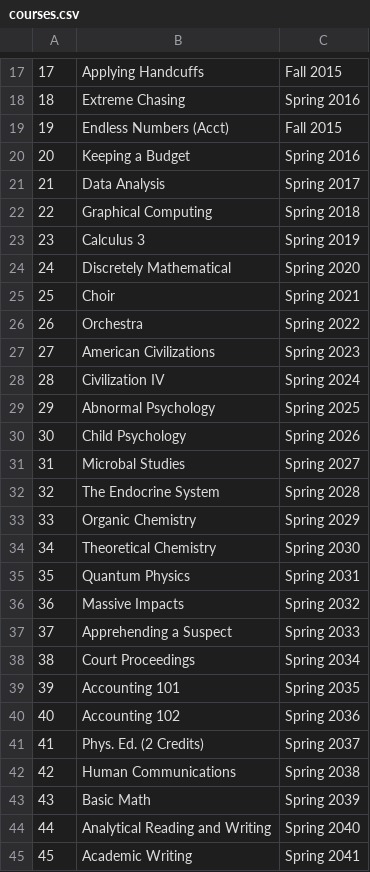
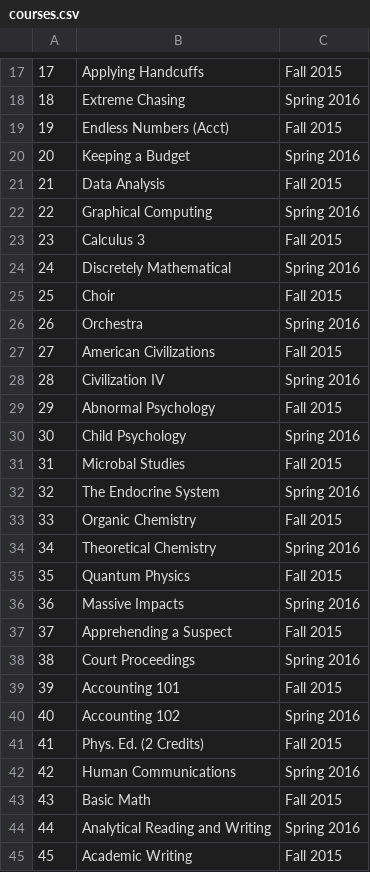
Before and after one commit to kyleMeyers/class_schedule, a CSV file: classSchedulePersistence/src/classSchedule/persist/res/courses.csv, drawn as a sheet; only a part is shown, gaps mark what is left out.

```diff
--- a/classSchedulePersistence/src/classSchedule/persist/res/courses.csv
+++ b/classSchedulePersistence/src/classSchedule/persist/res/courses.csv
@@ -20,26 +20,26 @@
 20,Keeping a Budget,Spring 2016
-21,Data Analysis,Spring 2017
-22,Graphical Computing,Spring 2018
-23,Calculus 3,Spring 2019
-24,Discretely Mathematical,Spring 2020
-25,Choir,Spring 2021
-26,Orchestra,Spring 2022
-27,American Civilizations,Spring 2023
-28,Civilization IV,Spring 2024
-29,Abnormal Psychology,Spring 2025
-30,Child Psychology,Spring 2026
-31,Microbal Studies,Spring 2027
-32,The Endocrine System,Spring 2028
-33,Organic Chemistry,Spring 2029
-34,Theoretical Chemistry,Spring 2030
-35,Quantum Physics,Spring 2031
-36,Massive Impacts,Spring 2032
-37,Apprehending a Suspect,Spring 2033
-38,Court Proceedings,Spring 2034
-39,Accounting 101,Spring 2035
-40,Accounting 102,Spring 2036
-41,Phys. Ed. (2 Credits),Spring 2037
-42,Human Communications,Spring 2038
-43,Basic Math,Spring 2039
-44,Analytical Reading and Writing,Spring 2040
-45,Academic Writing,Spring 2041
+21,Data Analysis,Fall 2015
+22,Graphical Computing,Spring 2016
+23,Calculus 3,Fall 2015
+24,Discretely Mathematical,Spring 2016
+25,Choir,Fall 2015
+26,Orchestra,Spring 2016
+27,American Civilizations,Fall 2015
+28,Civilization IV,Spring 2016
+29,Abnormal Psychology,Fall 2015
+30,Child Psychology,Spring 2016
+31,Microbal Studies,Fall 2015
+32,The Endocrine System,Spring 2016
+33,Organic Chemistry,Fall 2015
+34,Theoretical Chemistry,Spring 2016
+35,Quantum Physics,Fall 2015
+36,Massive Impacts,Spring 2016
+37,Apprehending a Suspect,Fall 2015
+38,Court Proceedings,Spring 2016
+39,Accounting 101,Fall 2015
+40,Accounting 102,Spring 2016
+41,Phys. Ed. (2 Credits),Fall 2015
+42,Human Communications,Spring 2016
+43,Basic Math,Fall 2015
+44,Analytical Reading and Writing,Spring 2016
+45,Academic Writing,Fall 2015
```
Also changed, not shown: 1 other file.
